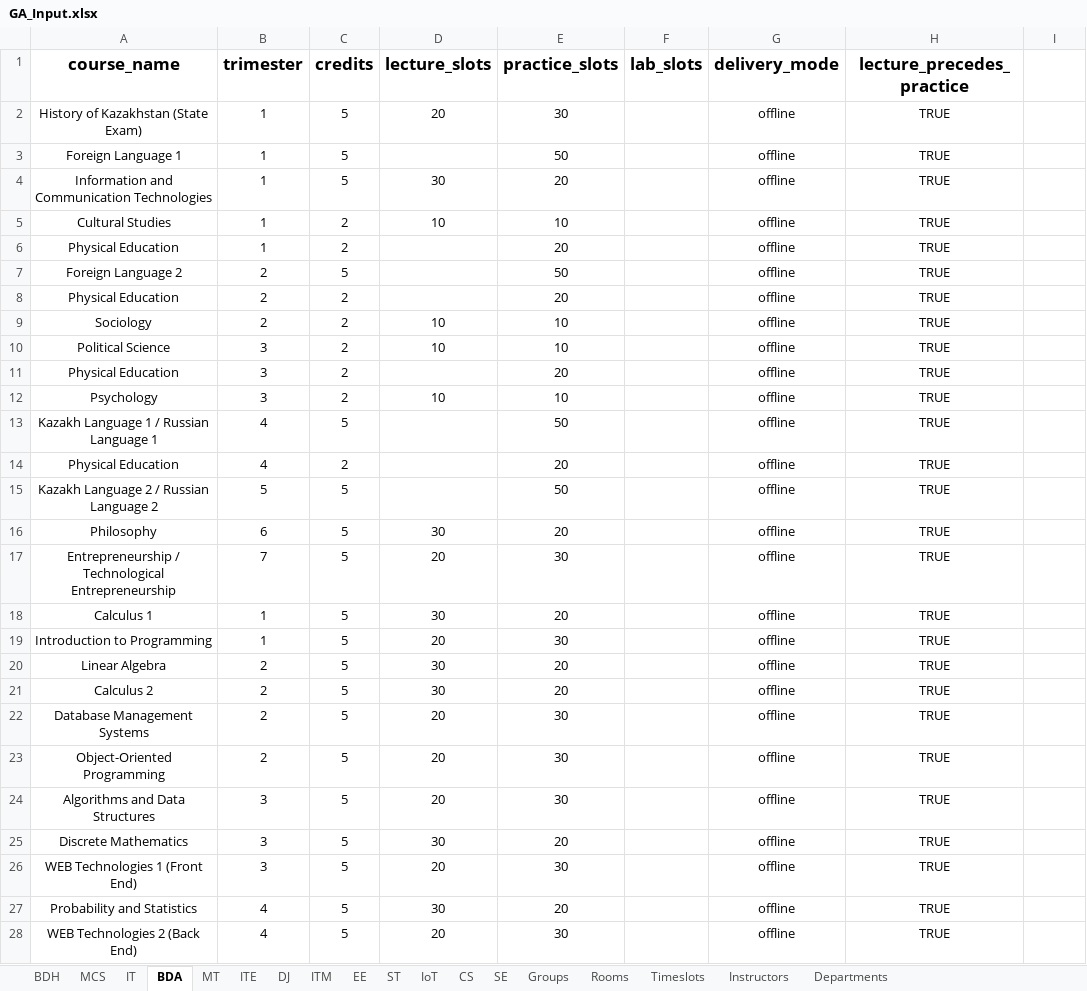
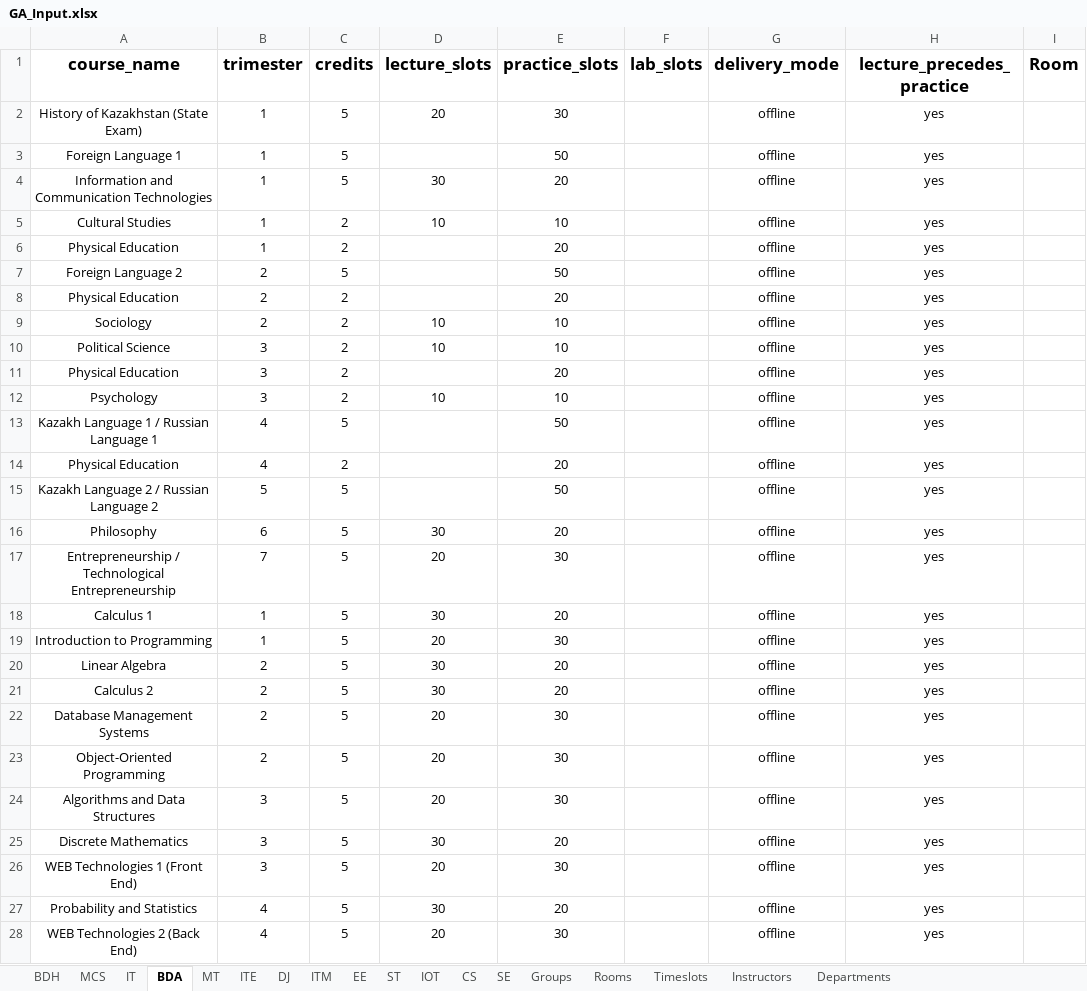
Before and after one commit to Almasmm/Automated-Schedule-Generation, an Excel workbook: inputs/GA_Input.xlsx, sheet BDA, drawn as a sheet; only a part is shown; values as stored, in another font and other column widths than the file's, no borders; the diff covers the shown part only; the diff names each change by its address in the sheet, - before the commit and + after, or states it on an @@ line.

```diff
--- a/inputs/GA_Input.xlsx (sheet BDA)
+++ b/inputs/GA_Input.xlsx (sheet BDA)
-sheet tab: IoT
+sheet tab: IOT
-I1: (empty)
+I1: Room
-H2:H28 (lecture_precedes_practice): TRUE
+H2:H28 (lecture_precedes_practice): yes
```
Also changed, not shown: 21 edited cells elsewhere in this sheet, sheet BDH, sheet IOT, sheet EE, sheet ITE, sheet DJ, sheet ITM, 8 more sheets, 31 other files.
